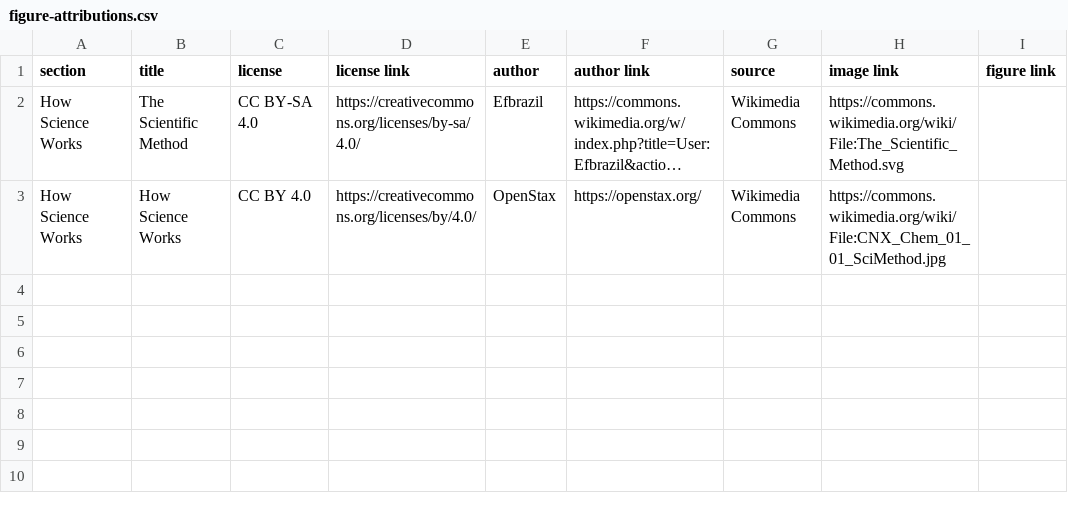
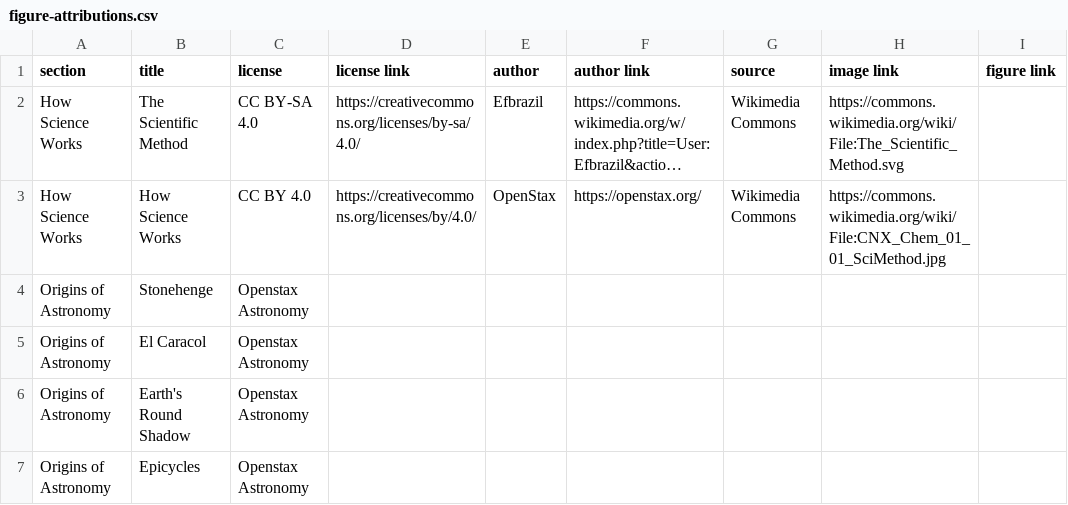
Before and after one commit to rachelmastrapa-dev/OER-Stellar, a CSV file: chapters/01-Introduction-to-Astronomy/sources/figure-attributions.csv, drawn as a sheet; long unchanged cells end in …; the diff names each change by its address in the sheet, - before the commit and + after, or states it on an @@ line.

Commit message:
Editing Origins of Astro
Rachel edited origins of astronomy, logged figures and attributions

```diff
--- a/chapters/01-Introduction-to-Astronomy/sources/figure-attributions.csv
+++ b/chapters/01-Introduction-to-Astronomy/sources/figure-attributions.csv
+row 4: Origins of Astronomy | Stonehenge | Openstax Astronomy
+row 5: Origins of Astronomy | El Caracol | Openstax Astronomy
+row 6: Origins of Astronomy | Earth's Round Shadow | Openstax Astronomy
+row 7: Origins of Astronomy | Epicycles | Openstax Astronomy
```
Also changed, not shown: 5 other files.
